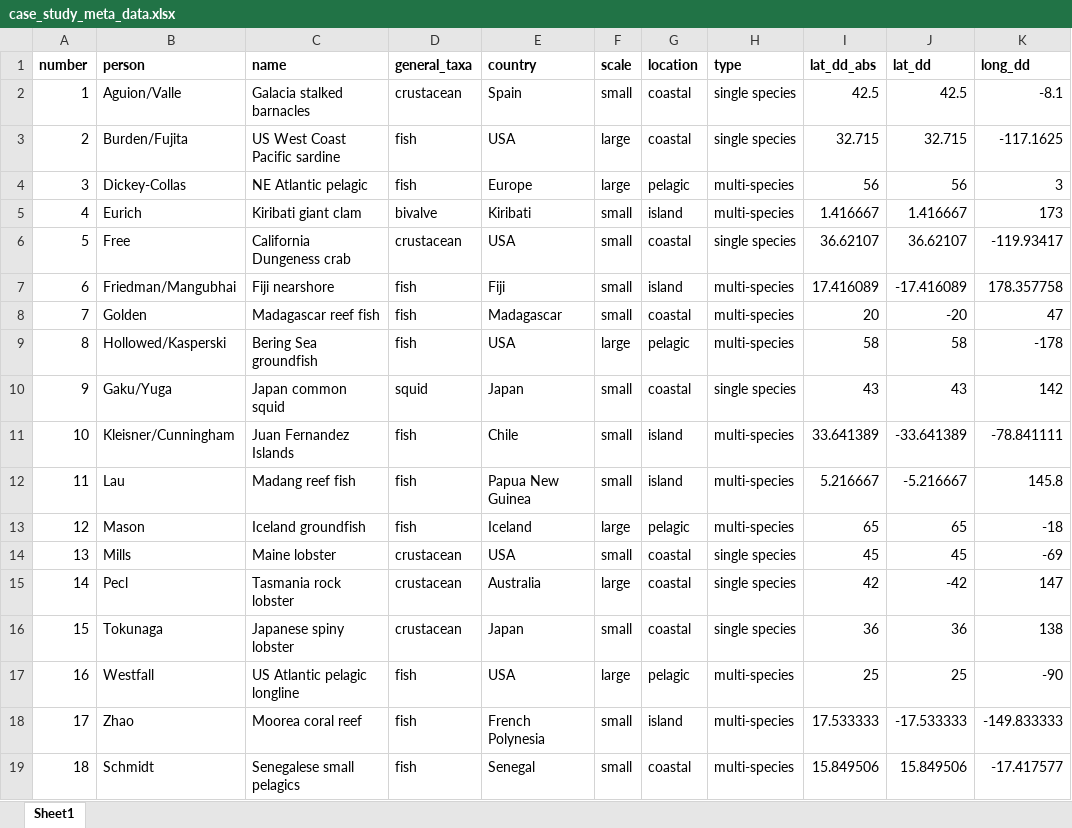
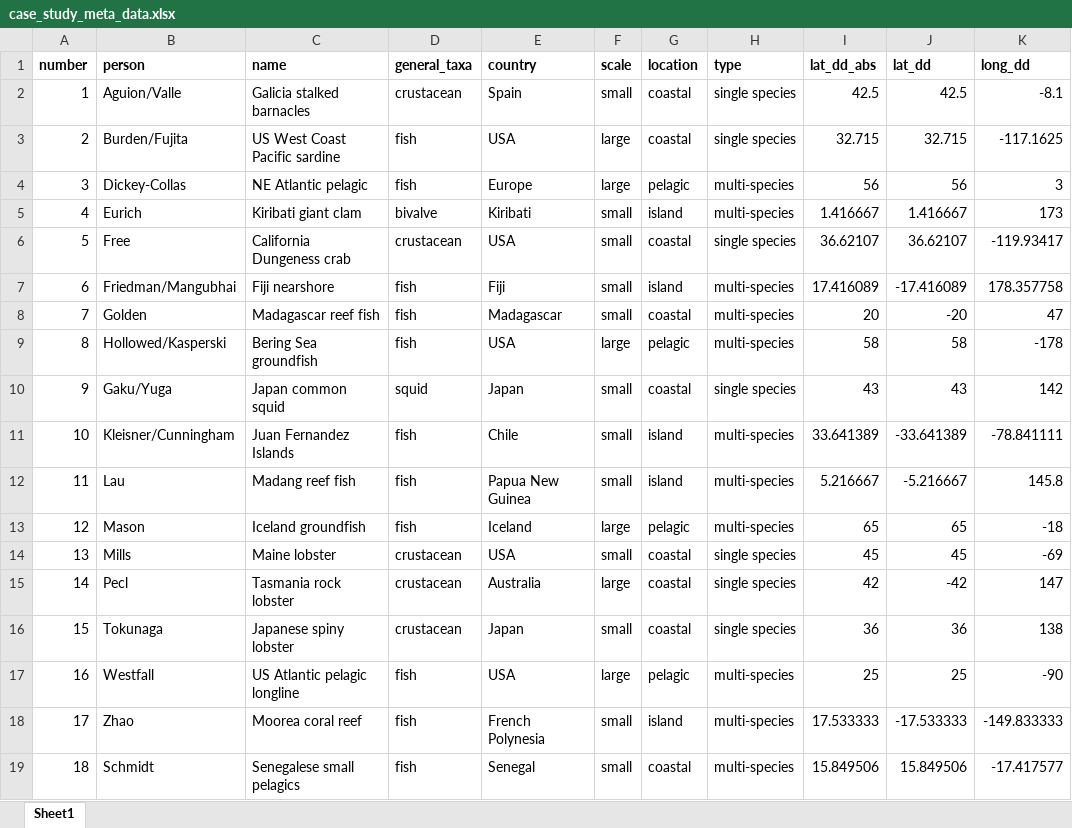
Before and after one commit to Science-for-Nature-and-People/climate-resilient-fisheries, an Excel workbook: case_study_analysis/cf_scripts/data/case_study_meta_data.xlsx, sheet Sheet1, drawn as a sheet; values as stored, in another font and other column widths than the file's, no borders; the diff names each change by its address in the sheet, - before the commit and + after, or states it on an @@ line.

```diff
--- a/case_study_analysis/cf_scripts/data/case_study_meta_data.xlsx (sheet Sheet1)
+++ b/case_study_analysis/cf_scripts/data/case_study_meta_data.xlsx (sheet Sheet1)
-C2 (name): Galacia stalked barnacles
+C2 (name): Galicia stalked barnacles
```
Also changed, not shown: 11 other files.
